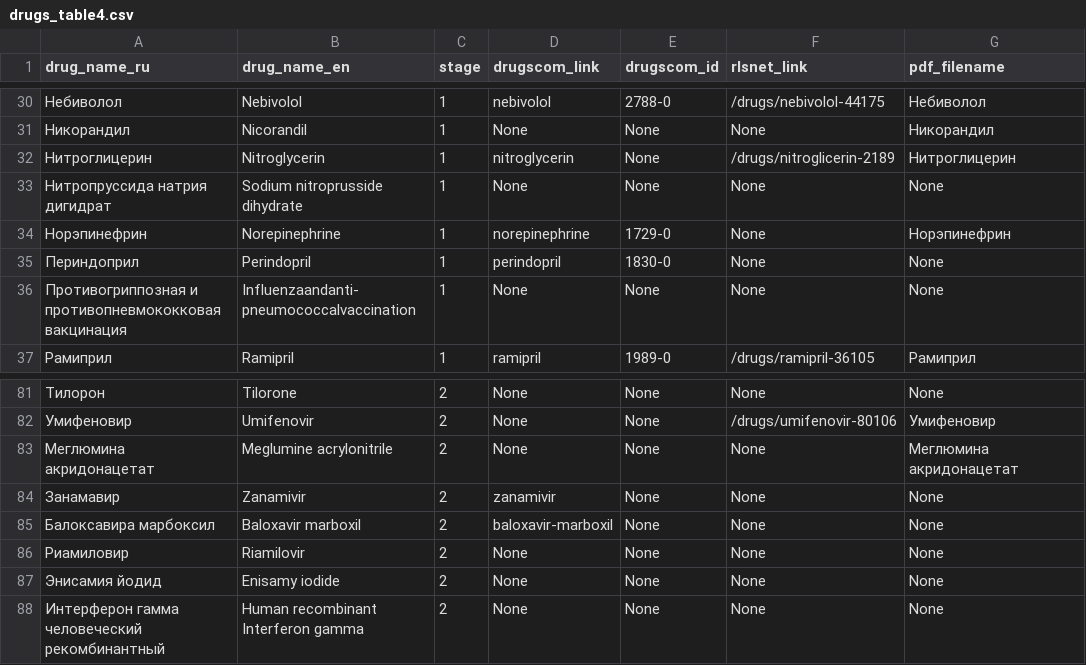
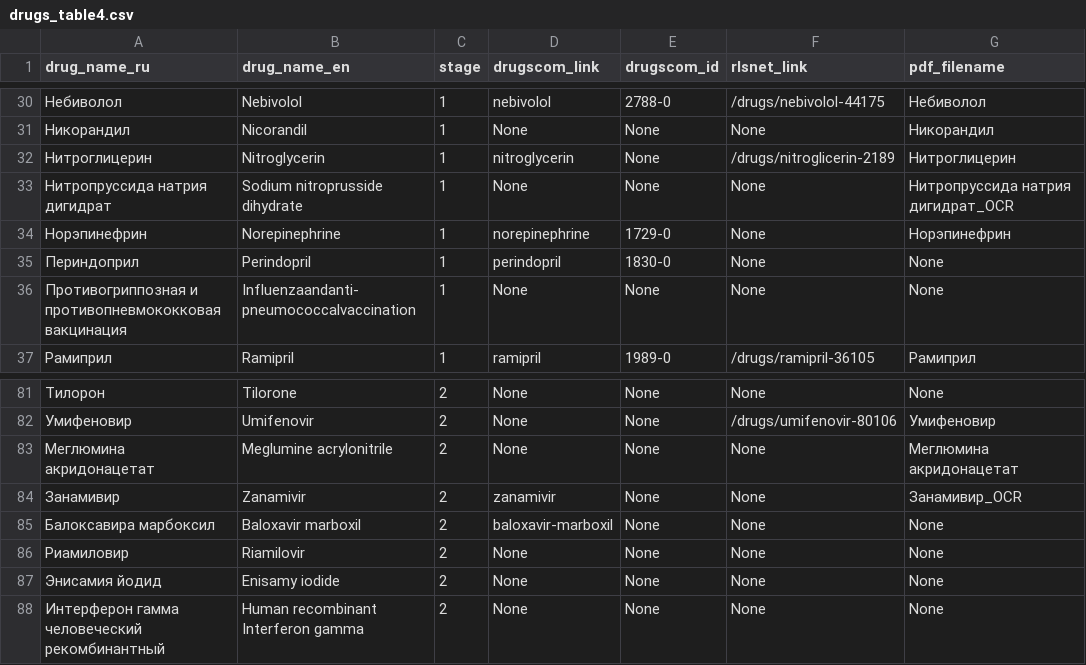
Before and after one commit to Emhyr713/polypharmacy-nikita, a CSV file: make_side_effect_dataset/data/drugs_table4.csv, drawn as a sheet; only a part is shown, gaps mark what is left out; the diff covers the shown part only.

```diff
--- a/make_side_effect_dataset/data/drugs_table4.csv
+++ b/make_side_effect_dataset/data/drugs_table4.csv
@@ -32,3 +32,3 @@ drug_name_ru;drug_name_en;stage;drugscom_link;drugscom_id;rlsnet_link;pdf_filena
 Нитроглицерин;Nitroglycerin;1;nitroglycerin;None;/drugs/nitroglicerin-2189;Нитроглицерин;
-Нитропруссида натрия дигидрат;Sodium nitroprusside dihydrate;1;None;None;None;None;
+Нитропруссида натрия дигидрат;Sodium nitroprusside dihydrate;1;None;None;None;Нитропруссида натрия дигидрат_OCR;
 Норэпинефрин;Norepinephrine;1;norepinephrine;1729-0;None;Норэпинефрин;
@@ -83,3 +83,3 @@ drug_name_ru;drug_name_en;stage;drugscom_link;drugscom_id;rlsnet_link;pdf_filena
 Меглюмина акридонацетат;Meglumine acrylonitrile;2;None;None;None;Меглюмина акридонацетат;
-Занамавир;Zanamivir;2;zanamivir;None;None;None;
+Занамивир;Zanamivir;2;zanamivir;None;None;Занамивир_OCR;
 Балоксавира марбоксил;Baloxavir marboxil;2;baloxavir-marboxil;None;None;None;
```
Also changed, not shown: 1 added row and 14 edited cells elsewhere in this file, 13 other files.
